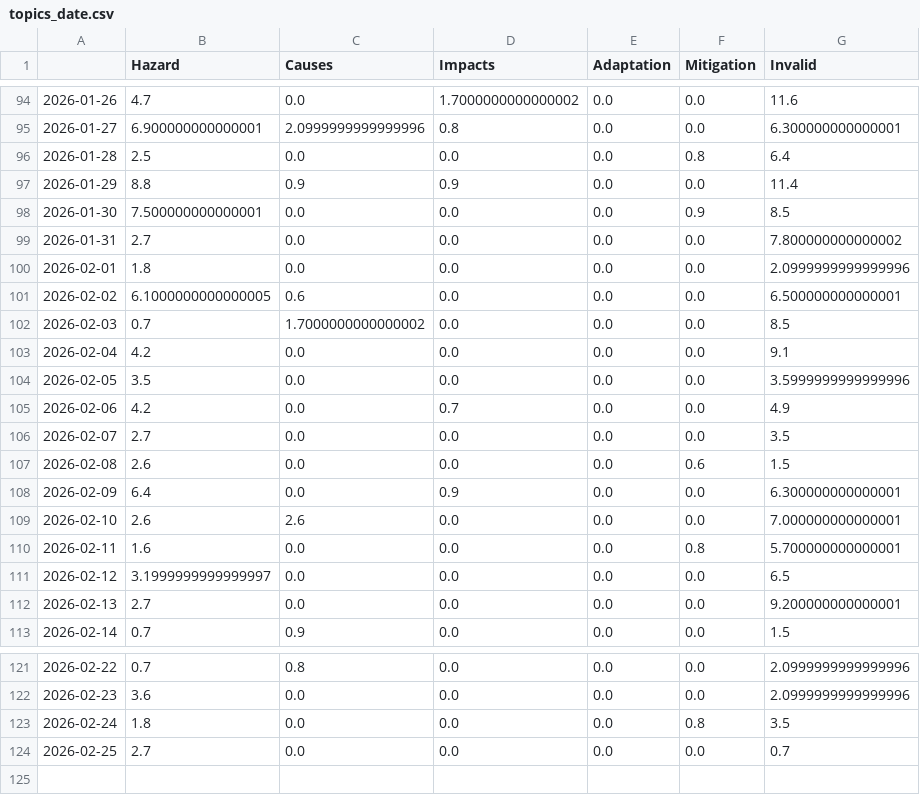
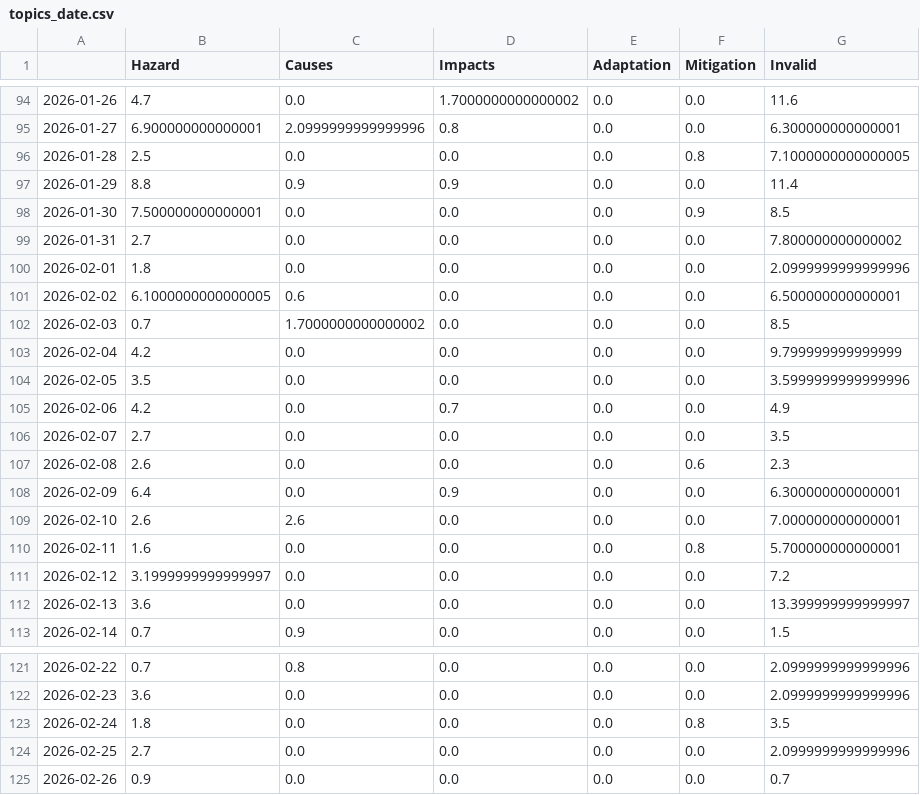
Before and after one commit to JW-news/ColdIsComing, a CSV file: csv/topics_date.csv, drawn as a sheet; only a part is shown, gaps mark what is left out.

```diff
--- a/csv/topics_date.csv
+++ b/csv/topics_date.csv
@@ -95,3 +95,3 @@
 2026-01-27,6.900000000000001,2.0999999999999996,0.8,0.0,0.0,6.300000000000001
-2026-01-28,2.5,0.0,0.0,0.0,0.8,6.4
+2026-01-28,2.5,0.0,0.0,0.0,0.8,7.1000000000000005
 2026-01-29,8.8,0.9,0.9,0.0,0.0,11.4
@@ -102,3 +102,3 @@
 2026-02-03,0.7,1.7000000000000002,0.0,0.0,0.0,8.5
-2026-02-04,4.2,0.0,0.0,0.0,0.0,9.1
+2026-02-04,4.2,0.0,0.0,0.0,0.0,9.799999999999999
 2026-02-05,3.5,0.0,0.0,0.0,0.0,3.5999999999999996
@@ -106,3 +106,3 @@
 2026-02-07,2.7,0.0,0.0,0.0,0.0,3.5
-2026-02-08,2.6,0.0,0.0,0.0,0.6,1.5
+2026-02-08,2.6,0.0,0.0,0.0,0.6,2.3
 2026-02-09,6.4,0.0,0.9,0.0,0.0,6.300000000000001
@@ -110,4 +110,4 @@
 2026-02-11,1.6,0.0,0.0,0.0,0.8,5.700000000000001
-2026-02-12,3.1999999999999997,0.0,0.0,0.0,0.0,6.5
-2026-02-13,2.7,0.0,0.0,0.0,0.0,9.200000000000001
+2026-02-12,3.1999999999999997,0.0,0.0,0.0,0.0,7.2
+2026-02-13,3.6,0.0,0.0,0.0,0.0,13.399999999999997
 2026-02-14,0.7,0.9,0.0,0.0,0.0,1.5
@@ -123,2 +123,3 @@
 2026-02-24,1.8,0.0,0.0,0.0,0.8,3.5
-2026-02-25,2.7,0.0,0.0,0.0,0.0,0.7
+2026-02-25,2.7,0.0,0.0,0.0,0.0,2.0999999999999996
+2026-02-26,0.9,0.0,0.0,0.0,0.0,0.7
```
Also changed, not shown: 7 other files.
